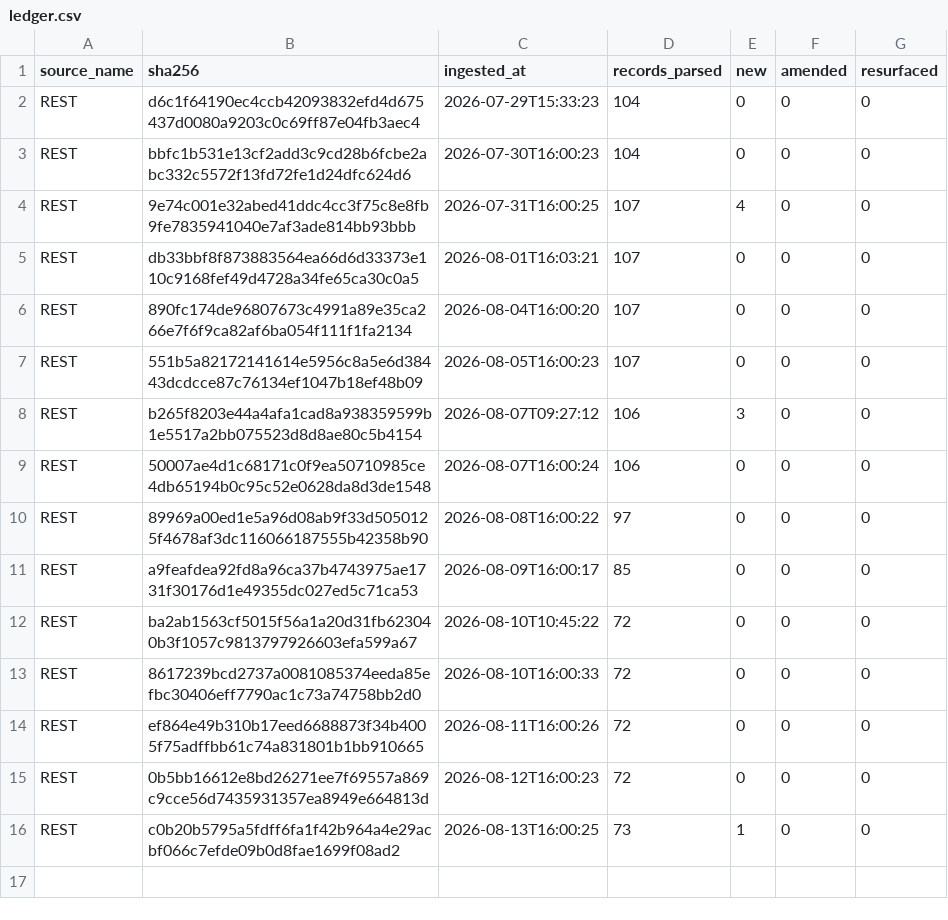
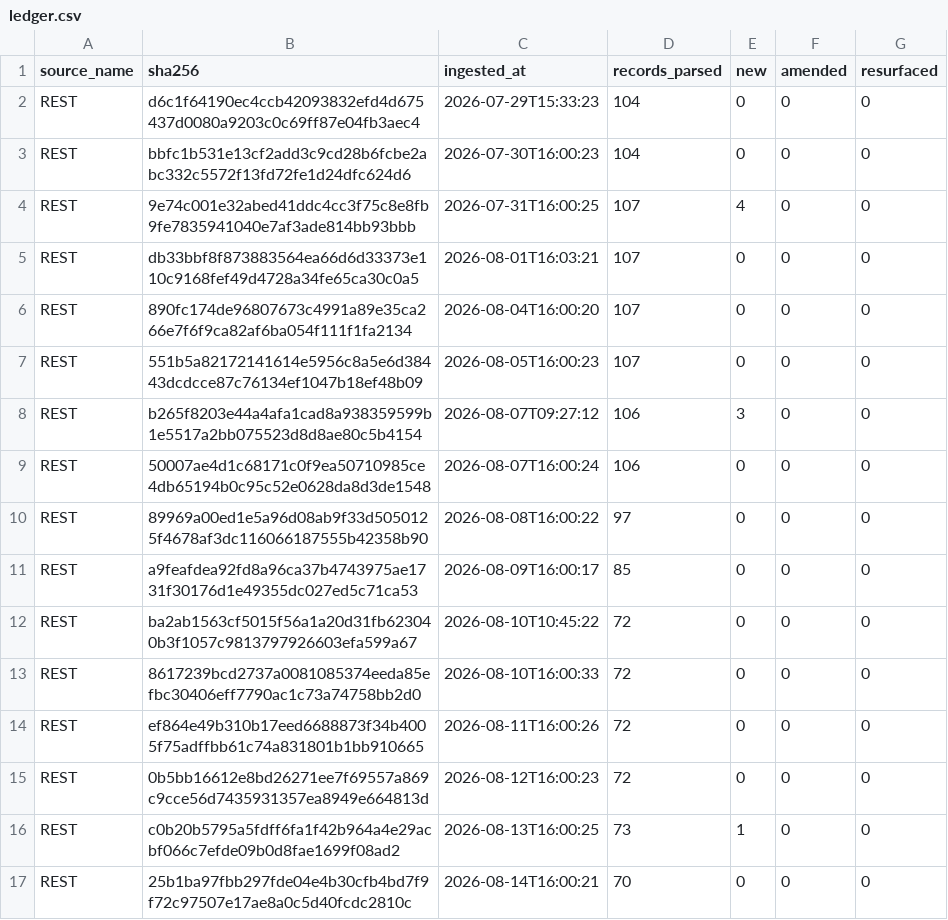
Before and after one commit to mapmaticsgis-maker/gis-permit-intel, a CSV file: data/la/ledger.csv, drawn as a sheet.

```diff
--- a/data/la/ledger.csv
+++ b/data/la/ledger.csv
@@ -16 +16,2 @@ REST,0b5bb16612e8bd26271ee7f69557a869c9cce56d7435931357ea8949e664813d,2026-08-12
 REST,c0b20b5795a5fdff6fa1f42b964a4e29acbf066c7efde09b0d8fae1699f08ad2,2026-08-13T16:00:25,73,1,0,0
+REST,25b1ba97fbb297fde04e4b30cfb4bd7f9f72c97507e17ae8a0c5d40fcdc2810c,2026-08-14T16:00:21,70,0,0,0
```
Also changed, not shown: data/la/master.csv, data/run_log.csv, 4 other files.
